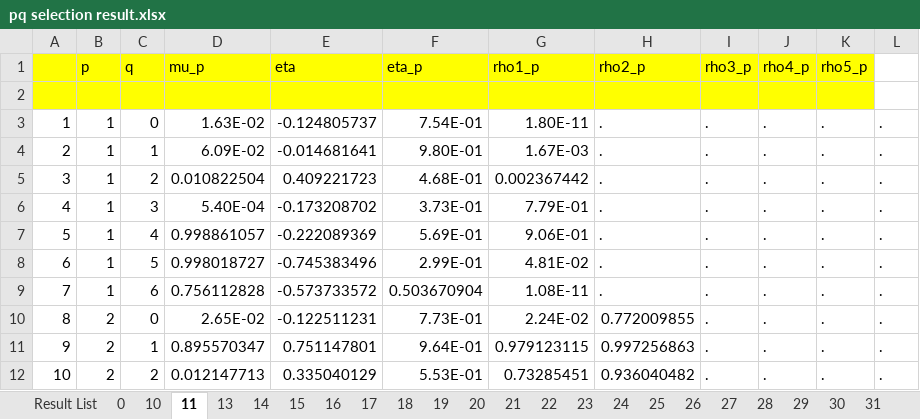
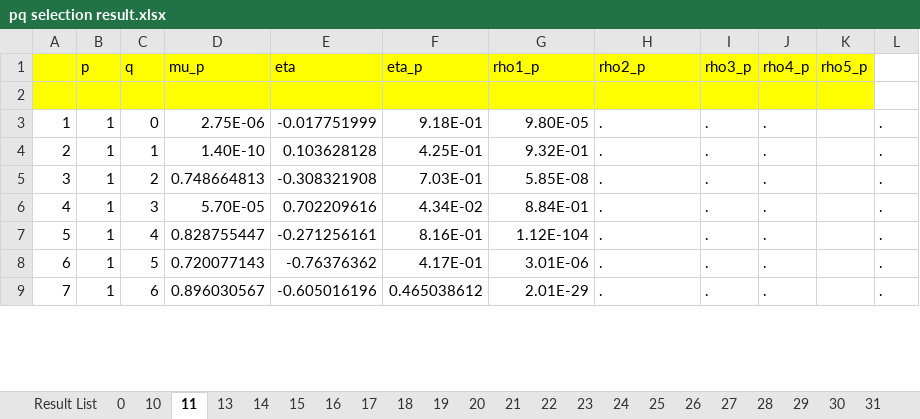
Before and after one commit to jayjeo/public, an Excel workbook: LaborShortage/pq selection result.xlsx, sheet 11, drawn as a sheet; only a part is shown; values as stored, in another font and other column widths than the file's, no borders; conditional formats not drawn; removed rows and columns are numbered as before the commit, all else as after; the diff covers the shown part only; the diff names each change by its address in the sheet, - before the commit and + after, or states it on an @@ line.

```diff
--- a/LaborShortage/pq selection result.xlsx (sheet 11)
+++ b/LaborShortage/pq selection result.xlsx (sheet 11)
-D3 (mu_p): 1.63E-02
+D3 (mu_p): 2.75E-06
-E3 (eta): -0.124805737
+E3 (eta): -0.017751999
-F3 (eta_p): 7.54E-01
+F3 (eta_p): 9.18E-01
-G3 (rho1_p): 1.80E-11
+G3 (rho1_p): 9.80E-05
-K3:K9 (rho5_p): .
+K3:K9 (rho5_p): (empty)
-D4 (mu_p): 6.09E-02
+D4 (mu_p): 1.40E-10
-E4 (eta): -0.014681641
+E4 (eta): 0.103628128
-F4 (eta_p): 9.80E-01
+F4 (eta_p): 4.25E-01
-G4 (rho1_p): 1.67E-03
+G4 (rho1_p): 9.32E-01
-D5 (mu_p): 0.010822504
+D5 (mu_p): 0.748664813
-E5 (eta): 0.409221723
+E5 (eta): -0.308321908
-F5 (eta_p): 4.68E-01
+F5 (eta_p): 7.03E-01
-G5 (rho1_p): 0.002367442
+G5 (rho1_p): 5.85E-08
-D6 (mu_p): 5.40E-04
+D6 (mu_p): 5.70E-05
-E6 (eta): -0.173208702
+E6 (eta): 0.702209616
-F6 (eta_p): 3.73E-01
+F6 (eta_p): 4.34E-02
-G6 (rho1_p): 7.79E-01
+G6 (rho1_p): 8.84E-01
-D7 (mu_p): 0.998861057
+D7 (mu_p): 0.828755447
-E7 (eta): -0.222089369
+E7 (eta): -0.271256161
-F7 (eta_p): 5.69E-01
+F7 (eta_p): 8.16E-01
-G7 (rho1_p): 9.06E-01
+G7 (rho1_p): 1.12E-104
-D8 (mu_p): 0.998018727
+D8 (mu_p): 0.720077143
-E8 (eta): -0.745383496
+E8 (eta): -0.76376362
-F8 (eta_p): 2.99E-01
+F8 (eta_p): 4.17E-01
-G8 (rho1_p): 4.81E-02
+G8 (rho1_p): 3.01E-06
-D9 (mu_p): 0.756112828
+D9 (mu_p): 0.896030567
-E9 (eta): -0.573733572
+E9 (eta): -0.605016196
-F9 (eta_p): 0.503670904
+F9 (eta_p): 0.465038612
-G9 (rho1_p): 1.08E-11
+G9 (rho1_p): 2.01E-29
-row 10: 8 | 2 | 0 | 2.65E-02 | -0.122511231 | 7.73E-01 | 2.24E-02 | 0.772009855 | . | . | . | .
-row 11: 9 | 2 | 1 | 0.895570347 | 0.751147801 | 9.64E-01 | 0.979123115 | 0.997256863 | . | . | . | .
-row 12: 10 | 2 | 2 | 0.012147713 | 0.335040129 | 5.53E-01 | 0.73285451 | 0.936040482 | . | . | . | .
```
Also changed, not shown: 20 added rows and 32 removed rows elsewhere in this sheet, sheet Result List.
